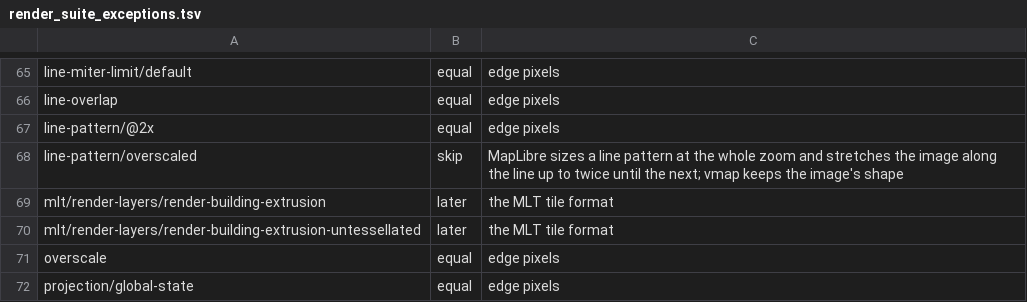
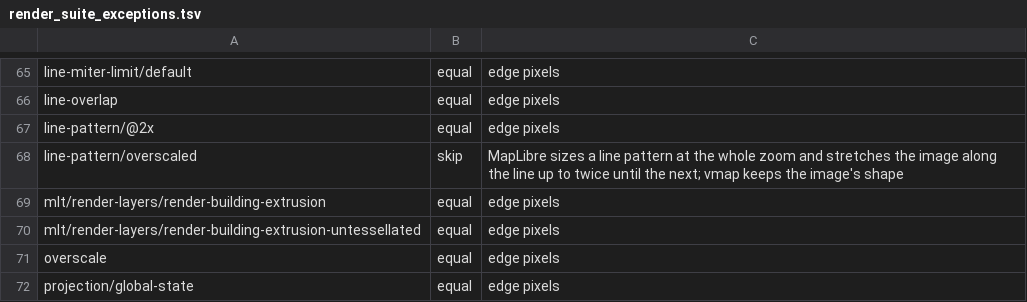
Before and after one commit to ArinFaraj/vmap, a TSV file: tool/render_suite_exceptions.tsv, drawn as a sheet; only a part is shown, gaps mark what is left out.

Commit message:
Read vector tiles in the MapLibre Tile format
A vector source with "encoding": "mlt" now has its tiles read as MLT,
MapLibre's columnar format, into the same layers and features an MVT
tile gives, so everything after decoding is shared. It reads FastPFOR,
varint and plain streams, delta, run length, componentwise delta and
Morton encodings, vertex dictionaries, tessellated tiles, plain,
dictionary and FSST strings and the shared dictionaries of structs.
Nested MAP properties are not read yet: one ends the reading of its
layer's remaining columns.

On the four MLT tiles of MapLibre's render tests it decodes all 24,120
features with the same ids, types, properties and geometry as
@maplibre/mlt 1.3.0. A corrupt tile is refused with a FormatException
rather than read past its end or allowed to ask for gigabytes.

Render suite, GPU: the two in-scope MLT tests, building extrusions,
match MapLibre but for edge pixels and move from "later" to "equal".
Of the seven out of scope for MapLibre's tile outlines, five pass.
Must pass 1332 of 1489.

```diff
--- a/tool/render_suite_exceptions.tsv
+++ b/tool/render_suite_exceptions.tsv
@@ -68,4 +68,4 @@ line-pattern/@2x	equal	edge pixels
 line-pattern/overscaled	skip	MapLibre sizes a line pattern at the whole zoom and stretches the image along the line up to twice until the next; vmap keeps the image's shape
-mlt/render-layers/render-building-extrusion	later	the MLT tile format
-mlt/render-layers/render-building-extrusion-untessellated	later	the MLT tile format
+mlt/render-layers/render-building-extrusion	equal	edge pixels
+mlt/render-layers/render-building-extrusion-untessellated	equal	edge pixels
 overscale	equal	edge pixels
```
Also changed, not shown: 10 other files.
